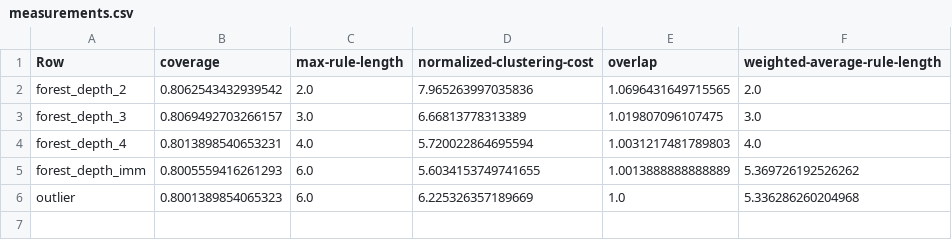
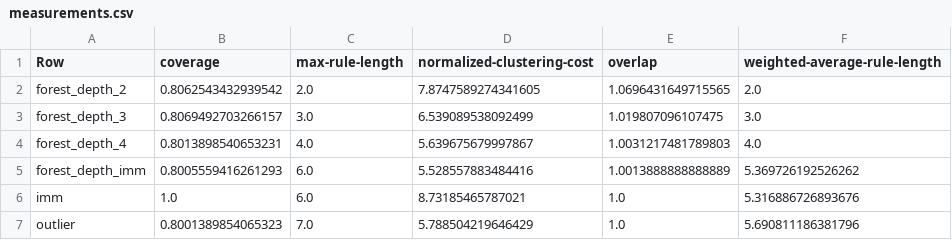
Before and after one commit to kevinqnb/interpretable-clustering, a CSV file: data/experiments/anuran/measurements.csv, drawn as a sheet.

```diff
--- a/data/experiments/anuran/measurements.csv
+++ b/data/experiments/anuran/measurements.csv
@@ -1,6 +1,7 @@
 Row,coverage,max-rule-length,normalized-clustering-cost,overlap,weighted-average-rule-length
-forest_depth_2,0.8062543432939542,2.0,7.965263997035836,1.0696431649715565,2.0
-forest_depth_3,0.8069492703266157,3.0,6.66813778313389,1.019807096107475,3.0
-forest_depth_4,0.8013898540653231,4.0,5.720022864695594,1.0031217481789803,4.0
-forest_depth_imm,0.8005559416261293,6.0,5.6034153749741655,1.0013888888888889,5.369726192526262
-outlier,0.8001389854065323,6.0,6.225326357189669,1.0,5.336286260204968
+forest_depth_2,0.8062543432939542,2.0,7.8747589274341605,1.0696431649715565,2.0
+forest_depth_3,0.8069492703266157,3.0,6.539089538092499,1.019807096107475,3.0
+forest_depth_4,0.8013898540653231,4.0,5.639675679997867,1.0031217481789803,4.0
+forest_depth_imm,0.8005559416261293,6.0,5.528557883484416,1.0013888888888889,5.369726192526262
+imm,1.0,6.0,8.73185465787021,1.0,5.316886726893676
+outlier,0.8001389854065323,7.0,5.788504219646429,1.0,5.690811186381796
```
Also changed, not shown: data/experiments/climate/measurements.csv, data/experiments/digits/measurements.csv, 25 other files.
